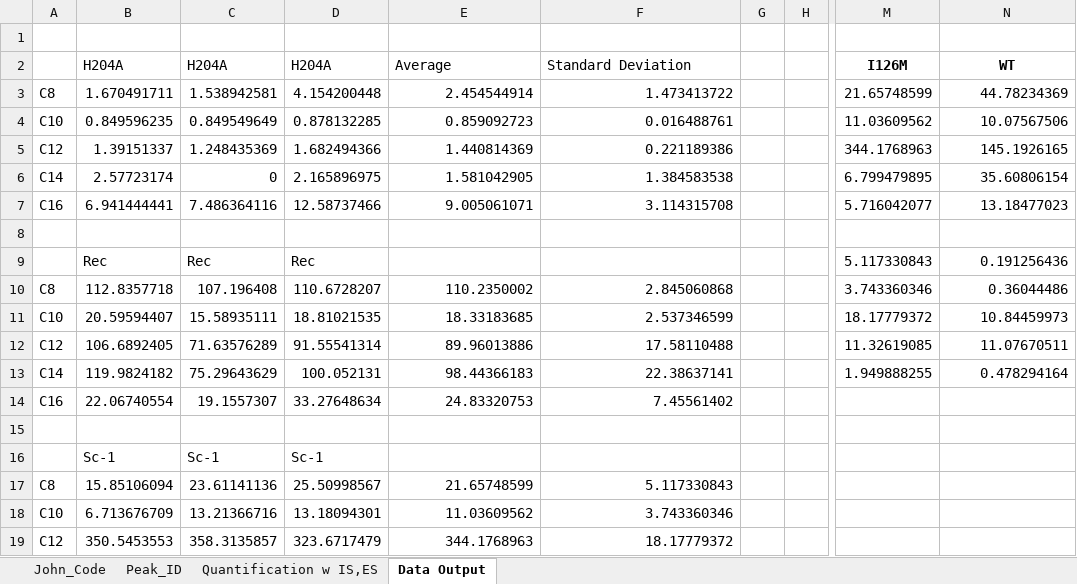
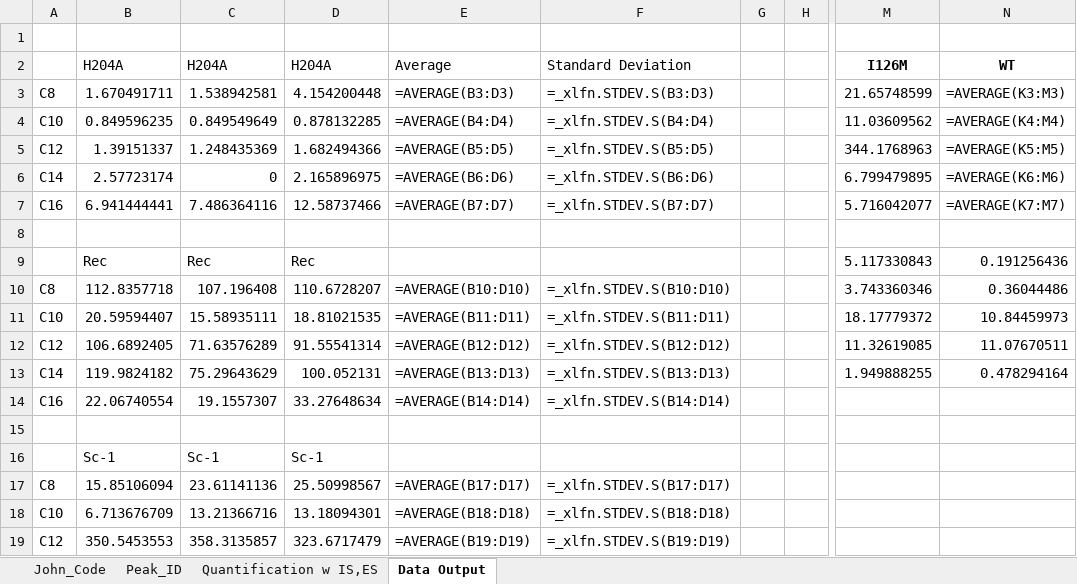
Before and after one commit to majindra14/GC_Code, an Excel workbook: Mike/Quantification_From_Mike/GCData.xlsx, sheet Data Output, drawn as a sheet; only a part is shown, gaps mark what is left out; values as stored, in another font and other column widths than the file's, no borders; formulas without a stored value are shown as written; charts and pictures not drawn; the diff covers the shown part only; the diff names each change by its address in the sheet, - before the commit and + after, or states it on an @@ line.

```diff
--- a/Mike/Quantification_From_Mike/GCData.xlsx (sheet Data Output)
+++ b/Mike/Quantification_From_Mike/GCData.xlsx (sheet Data Output)
-E3: 2.454544914
+E3: =AVERAGE(B3:D3)
-F3: 1.473413722
+F3: =_xlfn.STDEV.S(B3:D3)
-N3: 44.78234369
+N3: =AVERAGE(K3:M3)
-E4: 0.859092723
+E4: =AVERAGE(B4:D4)
-F4: 0.016488761
+F4: =_xlfn.STDEV.S(B4:D4)
-N4: 10.07567506
+N4: =AVERAGE(K4:M4)
-E5: 1.440814369
+E5: =AVERAGE(B5:D5)
-F5: 0.221189386
+F5: =_xlfn.STDEV.S(B5:D5)
-N5: 145.1926165
+N5: =AVERAGE(K5:M5)
-E6: 1.581042905
+E6: =AVERAGE(B6:D6)
-F6: 1.384583538
+F6: =_xlfn.STDEV.S(B6:D6)
-N6: 35.60806154
+N6: =AVERAGE(K6:M6)
-E7: 9.005061071
+E7: =AVERAGE(B7:D7)
-F7: 3.114315708
+F7: =_xlfn.STDEV.S(B7:D7)
-N7: 13.18477023
+N7: =AVERAGE(K7:M7)
-E10: 110.2350002
+E10: =AVERAGE(B10:D10)
-F10: 2.845060868
+F10: =_xlfn.STDEV.S(B10:D10)
-E11: 18.33183685
+E11: =AVERAGE(B11:D11)
-F11: 2.537346599
+F11: =_xlfn.STDEV.S(B11:D11)
-E12: 89.96013886
+E12: =AVERAGE(B12:D12)
-F12: 17.58110488
+F12: =_xlfn.STDEV.S(B12:D12)
-E13: 98.44366183
+E13: =AVERAGE(B13:D13)
-F13: 22.38637141
+F13: =_xlfn.STDEV.S(B13:D13)
-E14: 24.83320753
+E14: =AVERAGE(B14:D14)
-F14: 7.45561402
+F14: =_xlfn.STDEV.S(B14:D14)
-E17: 21.65748599
+E17: =AVERAGE(B17:D17)
-F17: 5.117330843
+F17: =_xlfn.STDEV.S(B17:D17)
-E18: 11.03609562
+E18: =AVERAGE(B18:D18)
-F18: 3.743360346
+F18: =_xlfn.STDEV.S(B18:D18)
-E19: 344.1768963
+E19: =AVERAGE(B19:D19)
-F19: 18.17779372
+F19: =_xlfn.STDEV.S(B19:D19)
```
Also changed, not shown: 14 edited cells elsewhere in this sheet, sheet Peak_ID, sheet Quantification w IS,ES, charts or pictures, 2 other files.
